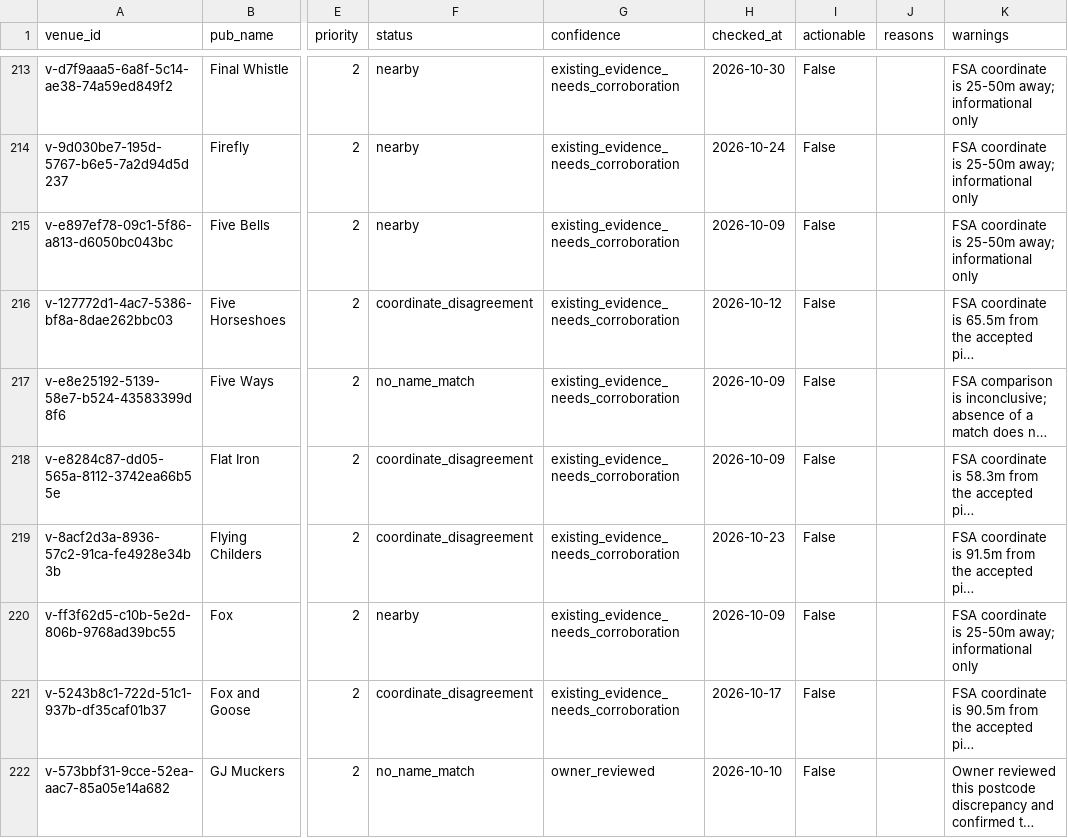
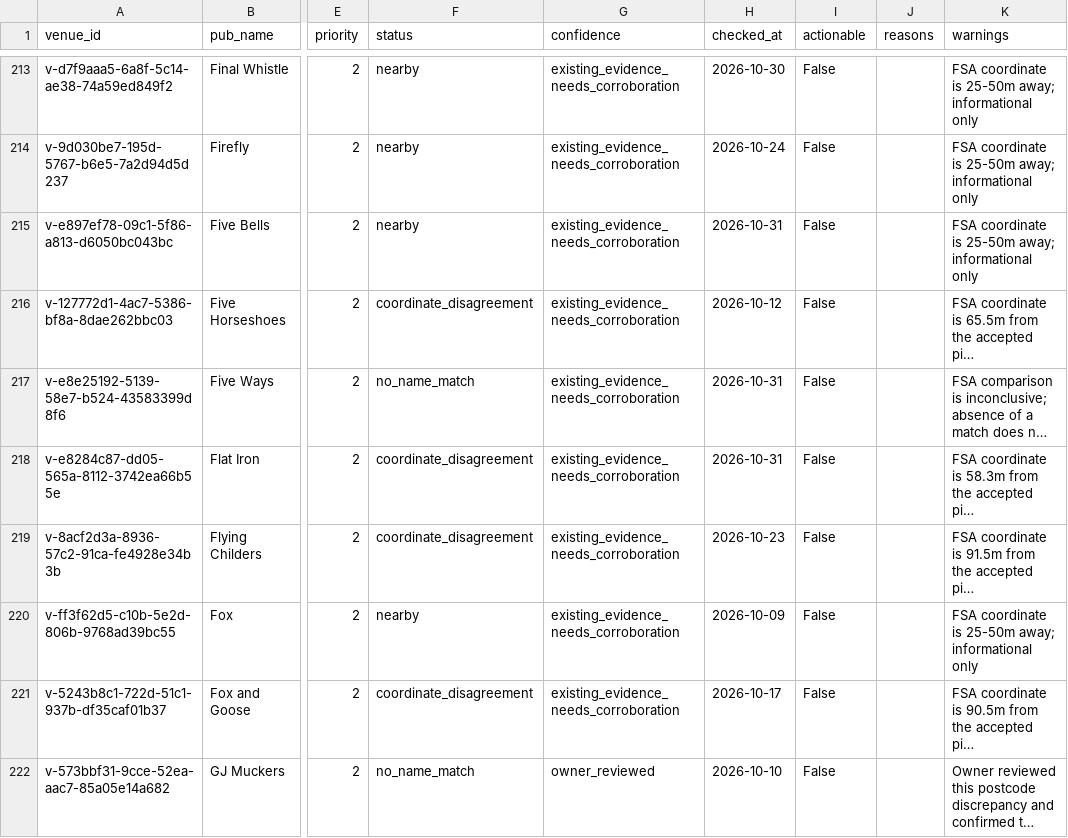
Before and after one commit to bristolbagpiper/BassBeerMap, a CSV file: audit/full-location-audit.csv, drawn as a sheet; only a part is shown, gaps mark what is left out; long unchanged cells end in …; the diff covers the shown part only; the diff names each change by its address in the sheet, - before the commit and + after, or states it on an @@ line.

```diff
--- a/audit/full-location-audit.csv
+++ b/audit/full-location-audit.csv
-H215 (checked_at): 2026-10-09
+H215 (checked_at): 2026-10-31
-H217:H218 (checked_at): 2026-10-09
+H217:H218 (checked_at): 2026-10-31
```
Also changed, not shown: 1 added row, 1 removed row and 48 edited cells elsewhere in this file, 5 other files.
